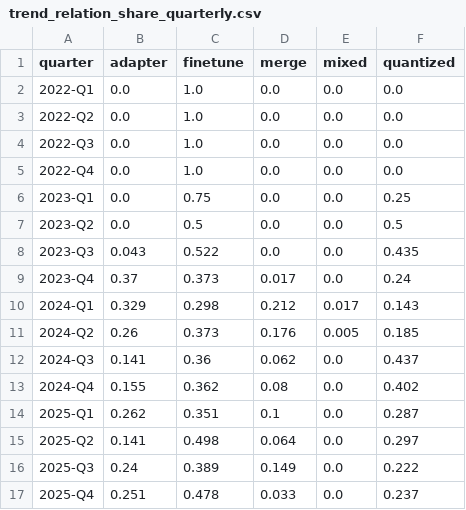
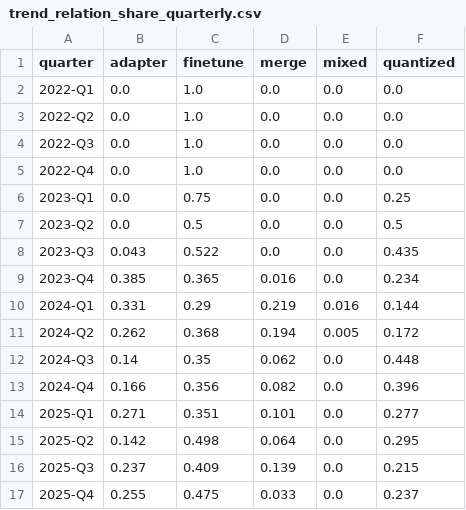
Before and after one commit to igris-ap/hf-ecosystem, a CSV file: results/trend_relation_share_quarterly.csv, drawn as a sheet; only a part is shown; the diff covers the shown part only.

```diff
--- a/results/trend_relation_share_quarterly.csv
+++ b/results/trend_relation_share_quarterly.csv
@@ -8,10 +8,10 @@ quarter,adapter,finetune,merge,mixed,quantized
 2023-Q3,0.043,0.522,0.0,0.0,0.435
-2023-Q4,0.37,0.373,0.017,0.0,0.24
-2024-Q1,0.329,0.298,0.212,0.017,0.143
-2024-Q2,0.26,0.373,0.176,0.005,0.185
-2024-Q3,0.141,0.36,0.062,0.0,0.437
-2024-Q4,0.155,0.362,0.08,0.0,0.402
-2025-Q1,0.262,0.351,0.1,0.0,0.287
-2025-Q2,0.141,0.498,0.064,0.0,0.297
-2025-Q3,0.24,0.389,0.149,0.0,0.222
-2025-Q4,0.251,0.478,0.033,0.0,0.237
+2023-Q4,0.385,0.365,0.016,0.0,0.234
+2024-Q1,0.331,0.29,0.219,0.016,0.144
+2024-Q2,0.262,0.368,0.194,0.005,0.172
+2024-Q3,0.14,0.35,0.062,0.0,0.448
+2024-Q4,0.166,0.356,0.082,0.0,0.396
+2025-Q1,0.271,0.351,0.101,0.0,0.277
+2025-Q2,0.142,0.498,0.064,0.0,0.295
+2025-Q3,0.237,0.409,0.139,0.0,0.215
+2025-Q4,0.255,0.475,0.033,0.0,0.237
```
Also changed, not shown: 18 edited cells elsewhere in this file, results/api_spotcheck_mismatches.csv, results/lineage_generations.csv, 37 other files.
